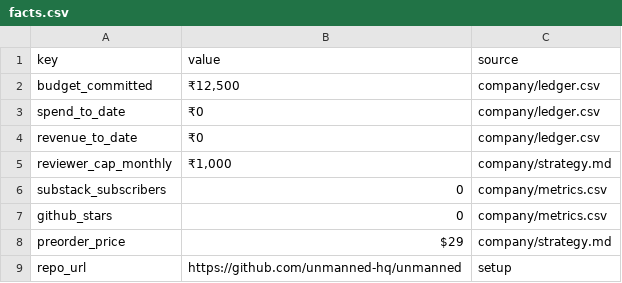
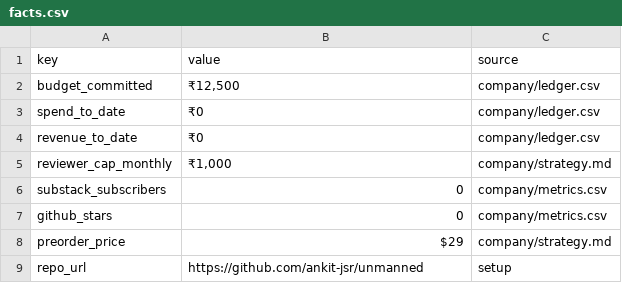
Before and after one commit to ankit-jsr/unmanned, a CSV file: company/facts.csv, drawn as a sheet.

```diff
--- a/company/facts.csv
+++ b/company/facts.csv
@@ -8,2 +8,2 @@ github_stars,0,company/metrics.csv
 preorder_price,$29,company/strategy.md
-repo_url,https://github.com/unmanned-hq/unmanned,setup
+repo_url,https://github.com/ankit-jsr/unmanned,setup
```
Also changed, not shown: 4 other files.
